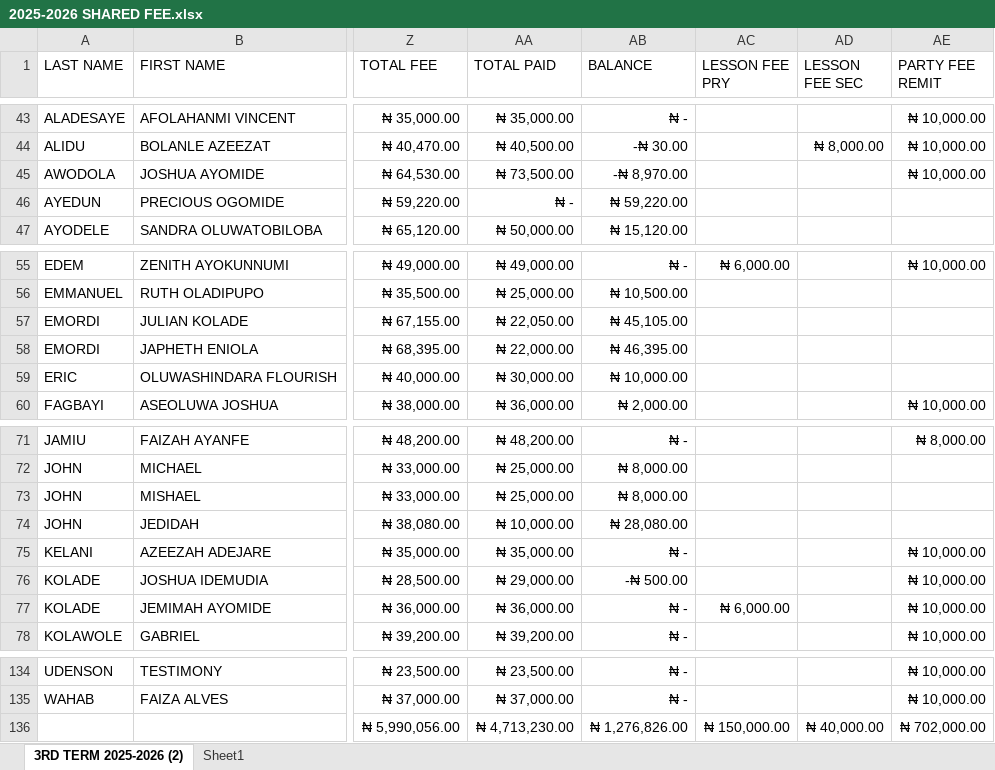
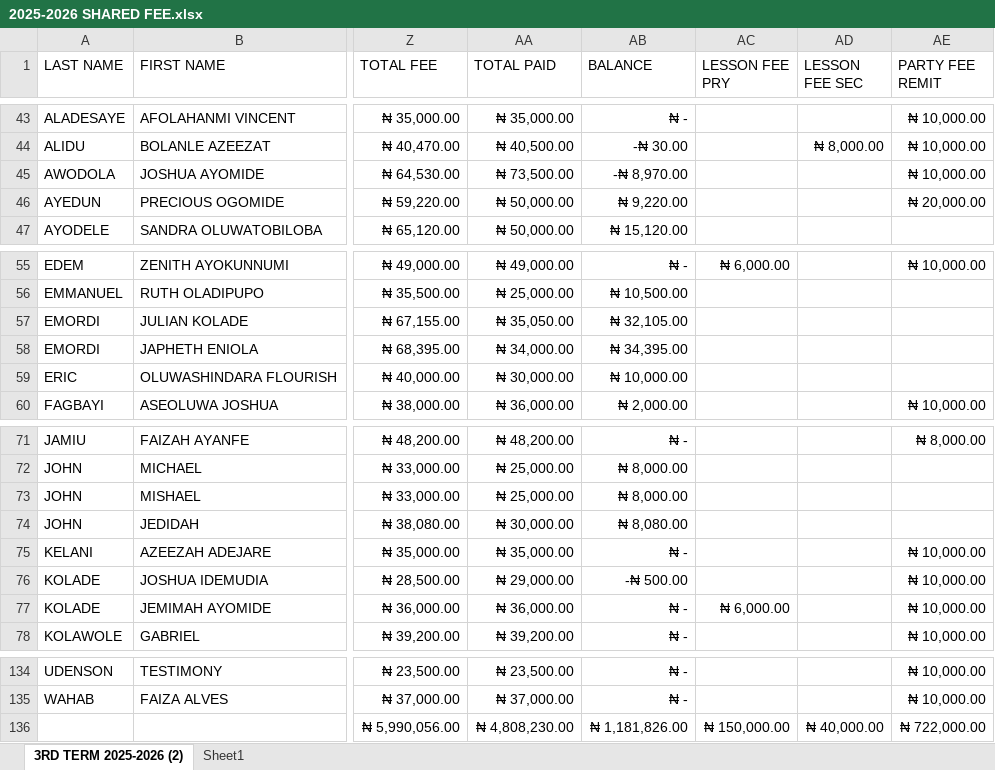
Before and after one commit to babatundeawo/school-fee-portal, an Excel workbook: 2025-2026 SHARED FEE.xlsx, sheet 3RD TERM 2025-2026 (2), drawn as a sheet; only a part is shown, gaps mark what is left out; values as stored, in another font and other column widths than the file's, no borders; table styles not drawn; the diff names each change by its address in the sheet, - before the commit and + after, or states it on an @@ line.

```diff
--- a/2025-2026 SHARED FEE.xlsx (sheet 3RD TERM 2025-2026 (2))
+++ b/2025-2026 SHARED FEE.xlsx (sheet 3RD TERM 2025-2026 (2))
-AA46 (TOTAL PAID): ₦ -
+AA46 (TOTAL PAID): ₦ 50,000.00
-AB46 (BALANCE): ₦ 59,220.00
+AB46 (BALANCE): ₦ 9,220.00
-AE46 (PARTY FEE REMIT): (empty)
+AE46 (PARTY FEE REMIT): ₦ 20,000.00
-AA57 (TOTAL PAID): ₦ 22,050.00
+AA57 (TOTAL PAID): ₦ 35,050.00
-AB57 (BALANCE): ₦ 45,105.00
+AB57 (BALANCE): ₦ 32,105.00
-AA58 (TOTAL PAID): ₦ 22,000.00
+AA58 (TOTAL PAID): ₦ 34,000.00
-AB58 (BALANCE): ₦ 46,395.00
+AB58 (BALANCE): ₦ 34,395.00
-AA74 (TOTAL PAID): ₦ 10,000.00
+AA74 (TOTAL PAID): ₦ 30,000.00
-AB74 (BALANCE): ₦ 28,080.00
+AB74 (BALANCE): ₦ 8,080.00
-AA136 (TOTAL PAID): ₦ 4,713,230.00
+AA136 (TOTAL PAID): ₦ 4,808,230.00
-AB136 (BALANCE): ₦ 1,276,826.00
+AB136 (BALANCE): ₦ 1,181,826.00
-AE136 (PARTY FEE REMIT): ₦ 702,000.00
+AE136 (PARTY FEE REMIT): ₦ 722,000.00
```
Also changed, not shown: parent_codes.xlsx, 1 other file.
